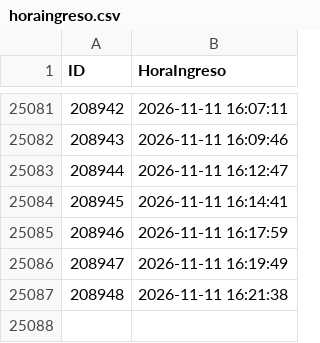
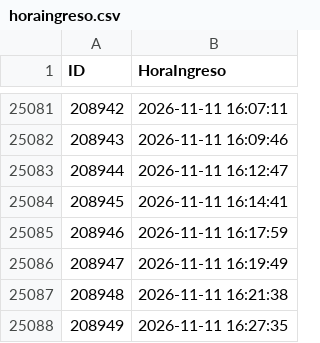
Before and after one commit to logisticaguapa-arch/inventario-fruta, a CSV file: horaingreso.csv, drawn as a sheet; only a part is shown, gaps mark what is left out; the diff names each change by its address in the sheet, - before the commit and + after, or states it on an @@ line.

```diff
--- a/horaingreso.csv
+++ b/horaingreso.csv
+row 25088: 208949 | 2026-11-11 16:27:35
```
Also changed, not shown: descarte.csv, inventario.csv, 3 other files.
